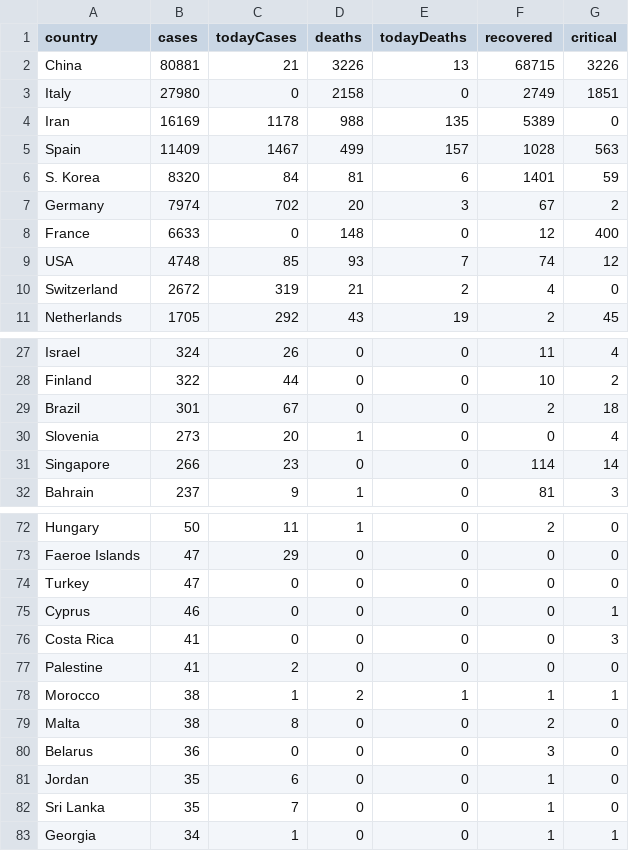
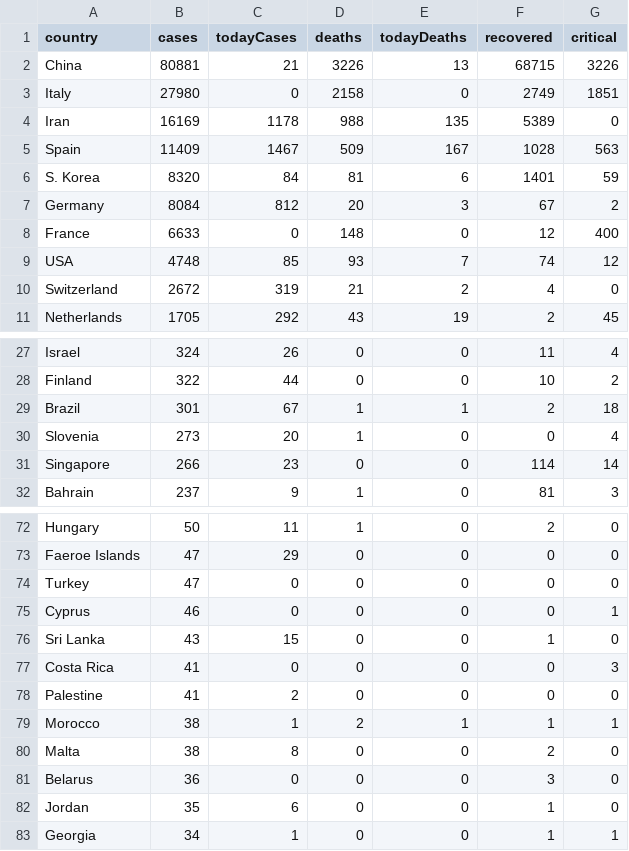
Before and after one commit to karolosk/dash_covid, a CSV file: coronavirus_data_file_2020-03-17.csv, drawn as a sheet; only a part is shown, gaps mark what is left out.

```diff
--- a/coronavirus_data_file_2020-03-17.csv
+++ b/coronavirus_data_file_2020-03-17.csv
@@ -4,5 +4,5 @@ Italy,27980,0,2158,0,2749,1851
 Iran,16169,1178,988,135,5389,0
-Spain,11409,1467,499,157,1028,563
+Spain,11409,1467,509,167,1028,563
 S. Korea,8320,84,81,6,1401,59
-Germany,7974,702,20,3,67,2
+Germany,8084,812,20,3,67,2
 France,6633,0,148,0,12,400
@@ -28,3 +28,3 @@ Israel,324,26,0,0,11,4
 Finland,322,44,0,0,10,2
-Brazil,301,67,0,0,2,18
+Brazil,301,67,1,1,2,18
 Slovenia,273,20,1,0,0,4
@@ -75,2 +75,3 @@ Turkey,47,0,0,0,0,0
 Cyprus,46,0,0,0,0,1
+Sri Lanka,43,15,0,0,1,0
 Costa Rica,41,0,0,0,0,3
@@ -81,3 +82,2 @@ Belarus,36,0,0,0,3,0
 Jordan,35,6,0,0,1,0
-Sri Lanka,35,7,0,0,1,0
 Georgia,34,1,0,0,1,1
```
Also changed, not shown: 1 other file.
